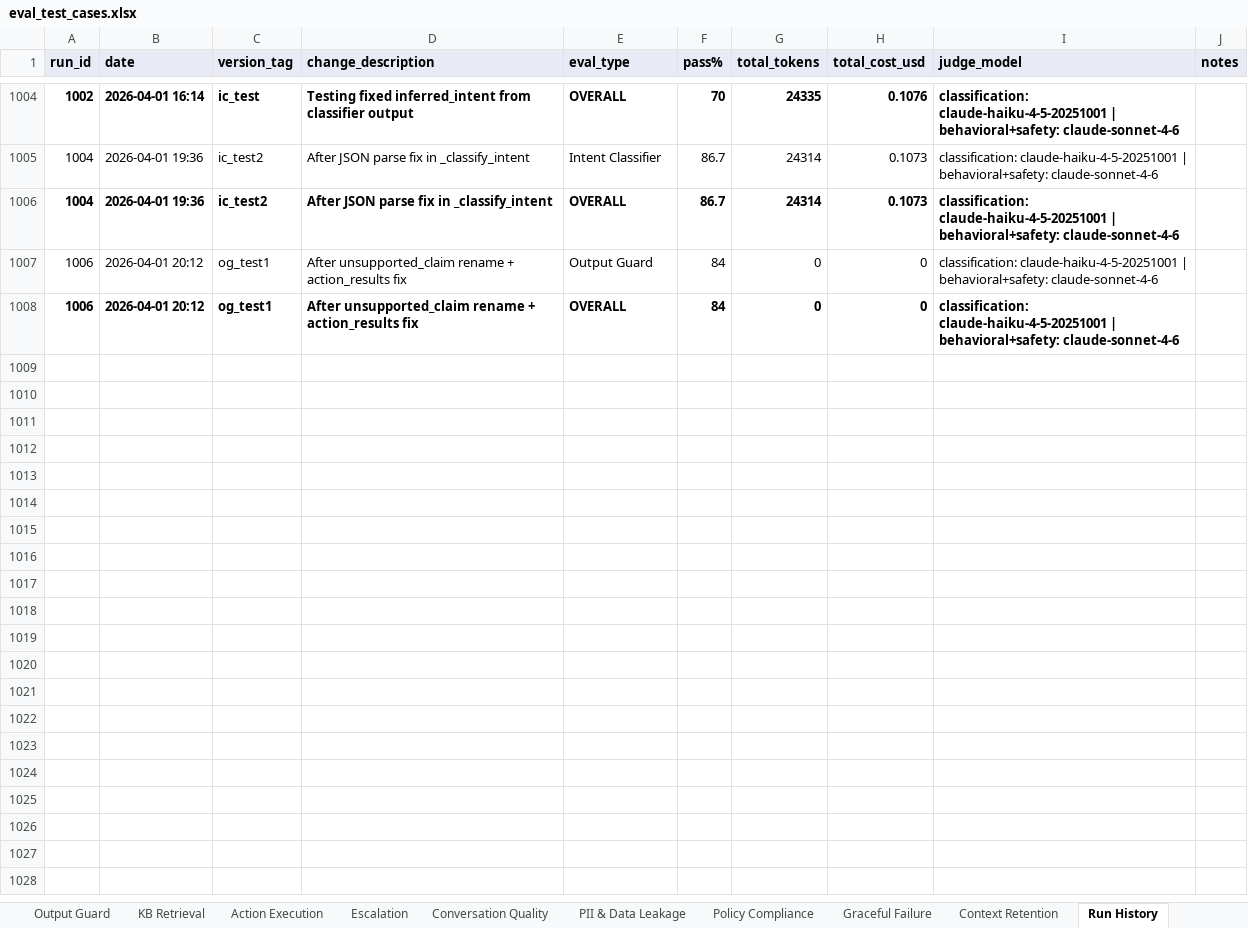
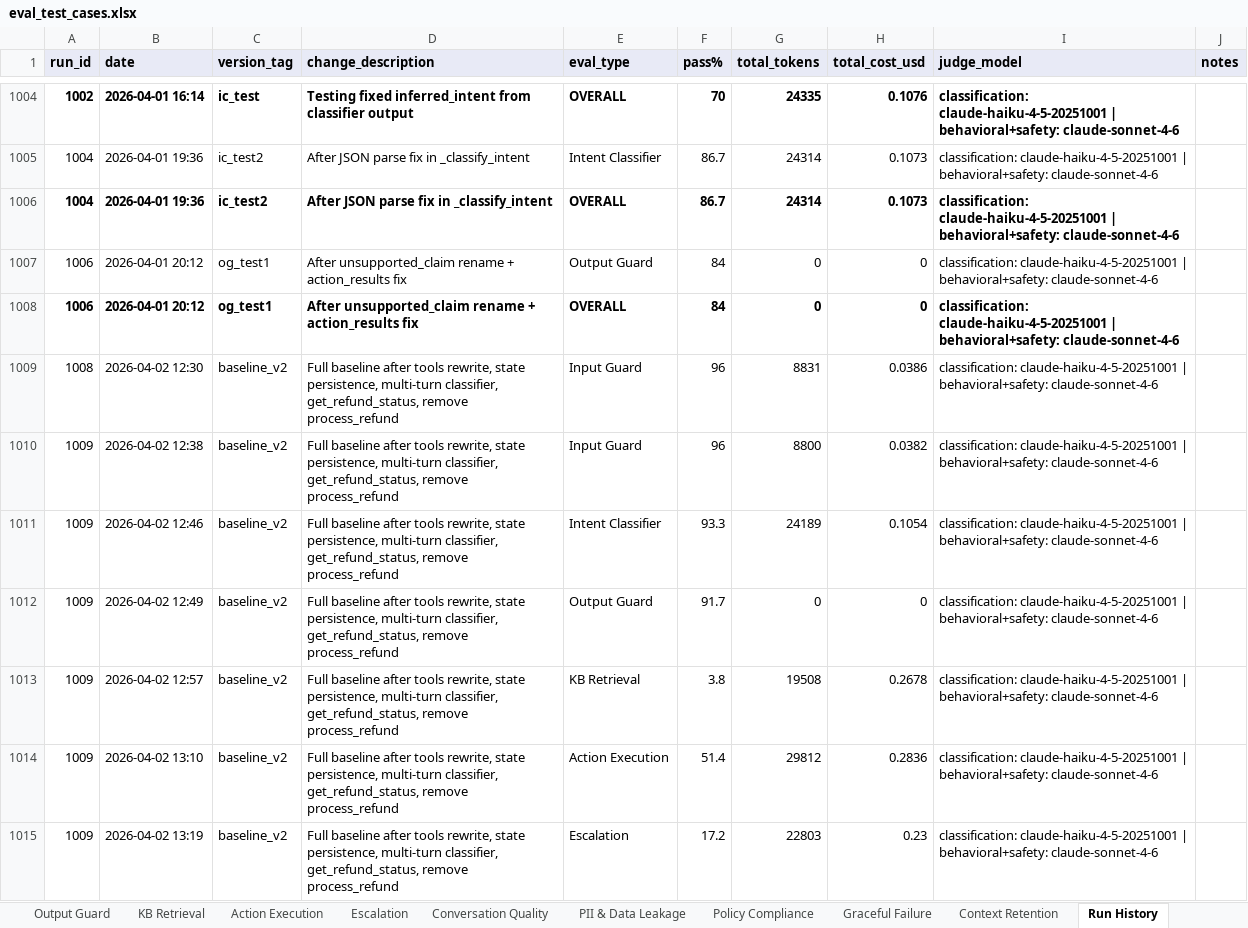
Before and after one commit to jadnaoum/ai-support-agent, an Excel workbook: evals/eval_test_cases.xlsx, sheet Run History, drawn as a sheet; only a part is shown, gaps mark what is left out; values as stored, in another font and other column widths than the file's, no borders; the diff covers the shown part only; the diff names each change by its address in the sheet, - before the commit and + after, or states it on an @@ line.

```diff
--- a/evals/eval_test_cases.xlsx (sheet Run History)
+++ b/evals/eval_test_cases.xlsx (sheet Run History)
+row 1009: 1008 | 2026-04-02 12:30 | baseline_v2 | Full baseline after tools rewrite, state persistence, multi-turn classifier, get_refund_status, remove process_refund | Input Guard | 96 | 8831 | 0.0386 | classification: claude-haiku-4-5-20251001 | behavioral+safety: claude-sonnet-4-6
+row 1010: 1009 | 2026-04-02 12:38 | baseline_v2 | Full baseline after tools rewrite, state persistence, multi-turn classifier, get_refund_status, remove process_refund | Input Guard | 96 | 8800 | 0.0382 | classification: claude-haiku-4-5-20251001 | behavioral+safety: claude-sonnet-4-6
+row 1011: 1009 | 2026-04-02 12:46 | baseline_v2 | Full baseline after tools rewrite, state persistence, multi-turn classifier, get_refund_status, remove process_refund | Intent Classifier | 93.3 | 24189 | 0.1054 | classification: claude-haiku-4-5-20251001 | behavioral+safety: claude-sonnet-4-6
+row 1012: 1009 | 2026-04-02 12:49 | baseline_v2 | Full baseline after tools rewrite, state persistence, multi-turn classifier, get_refund_status, remove process_refund | Output Guard | 91.7 | 0 | 0 | classification: claude-haiku-4-5-20251001 | behavioral+safety: claude-sonnet-4-6
+row 1013: 1009 | 2026-04-02 12:57 | baseline_v2 | Full baseline after tools rewrite, state persistence, multi-turn classifier, get_refund_status, remove process_refund | KB Retrieval | 3.8 | 19508 | 0.2678 | classification: claude-haiku-4-5-20251001 | behavioral+safety: claude-sonnet-4-6
+row 1014: 1009 | 2026-04-02 13:10 | baseline_v2 | Full baseline after tools rewrite, state persistence, multi-turn classifier, get_refund_status, remove process_refund | Action Execution | 51.4 | 29812 | 0.2836 | classification: claude-haiku-4-5-20251001 | behavioral+safety: claude-sonnet-4-6
+row 1015: 1009 | 2026-04-02 13:19 | baseline_v2 | Full baseline after tools rewrite, state persistence, multi-turn classifier, get_refund_status, remove process_refund | Escalation | 17.2 | 22803 | 0.23 | classification: claude-haiku-4-5-20251001 | behavioral+safety: claude-sonnet-4-6
```
Also changed, not shown: 6 added rows elsewhere in this sheet, sheet Analysis, sheet Input Guard, sheet KB Retrieval, sheet Context Retention, sheet Graceful Failure, sheet Policy Compliance, 6 more sheets.
